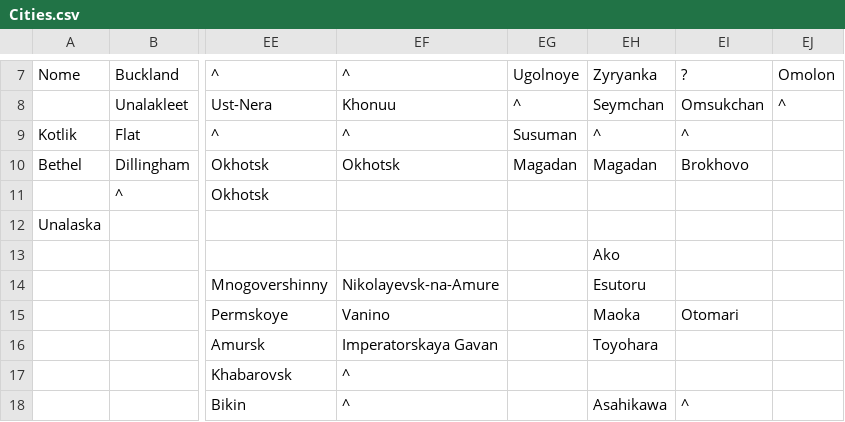
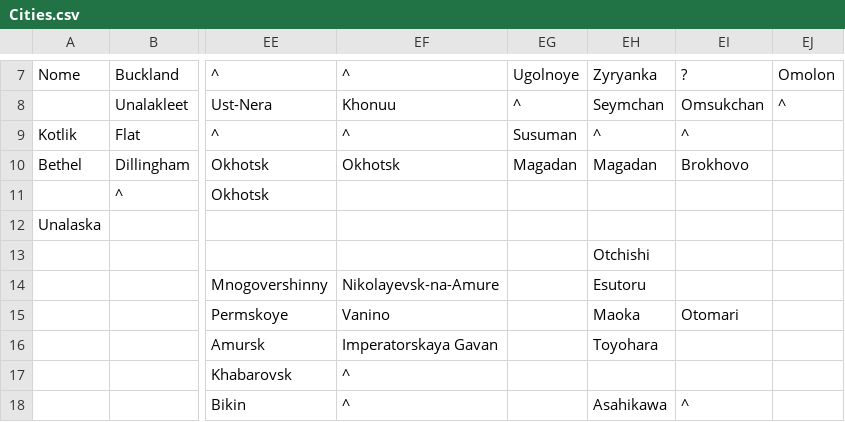
Before and after one commit to dguenms/Dawn-of-Civilization, a CSV file: Assets/Maps/Cities.csv, drawn as a sheet; only a part is shown, gaps mark what is left out; the diff names each change by its address in the sheet, - before the commit and + after, or states it on an @@ line.

```diff
--- a/Assets/Maps/Cities.csv
+++ b/Assets/Maps/Cities.csv
-EH13: Ako
+EH13: Otchishi
```
Also changed, not shown: 3 other files.
